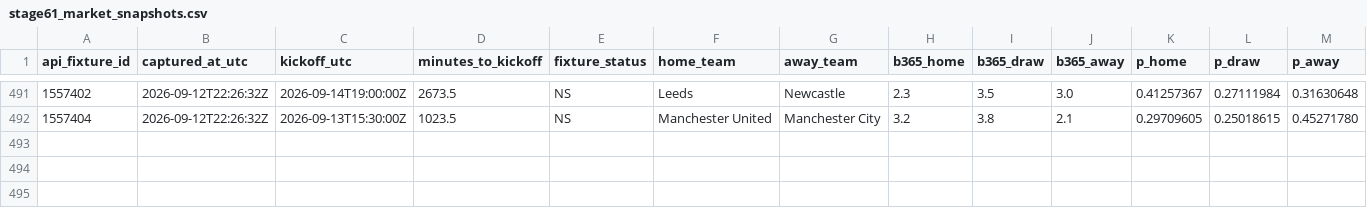
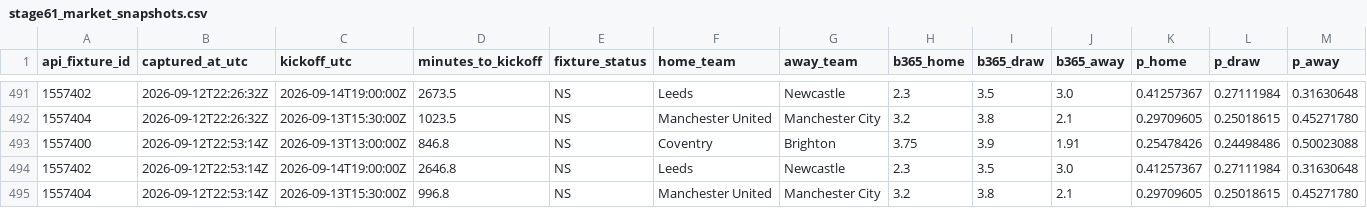
Before and after one commit to nekakoval-crypto/football-data-bridge, a CSV file: ops/stage61_market_snapshots.csv, drawn as a sheet; only a part is shown, gaps mark what is left out; rows hold the shown columns only; the diff names each change by its address in the sheet, - before the commit and + after, or states it on an @@ line.

Commit message:
Stage 61 market steam watch update

```diff
--- a/ops/stage61_market_snapshots.csv
+++ b/ops/stage61_market_snapshots.csv
+row 493: 1557400 | 2026-09-12T22:53:14Z | 2026-09-13T13:00:00Z | 846.8 | NS | Coventry | Brighton | 3.75 | 3.9 | 1.91 | 0.25478426 | 0.24498486 | 0.50023088
+row 494: 1557402 | 2026-09-12T22:53:14Z | 2026-09-14T19:00:00Z | 2646.8 | NS | Leeds | Newcastle | 2.3 | 3.5 | 3.0 | 0.41257367 | 0.27111984 | 0.31630648
+row 495: 1557404 | 2026-09-12T22:53:14Z | 2026-09-13T15:30:00Z | 996.8 | NS | Manchester United | Manchester City | 3.2 | 3.8 | 2.1 | 0.29709605 | 0.25018615 | 0.45271780
```
Also changed, not shown: 1 other file.
